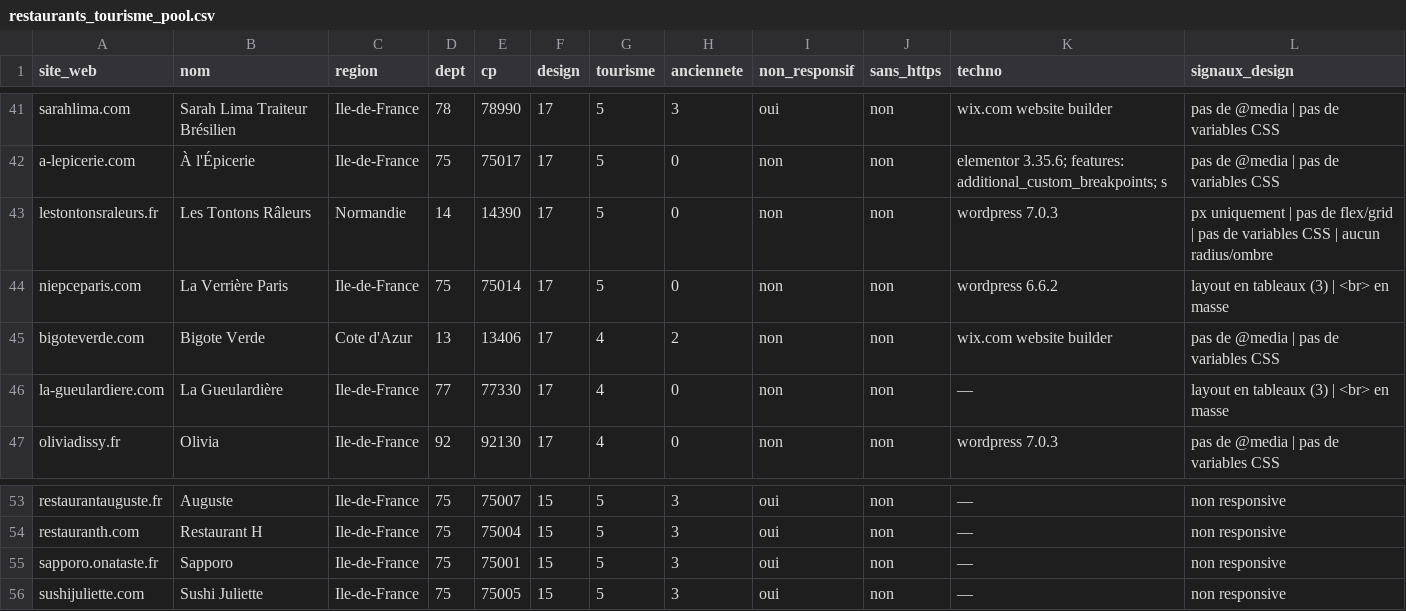
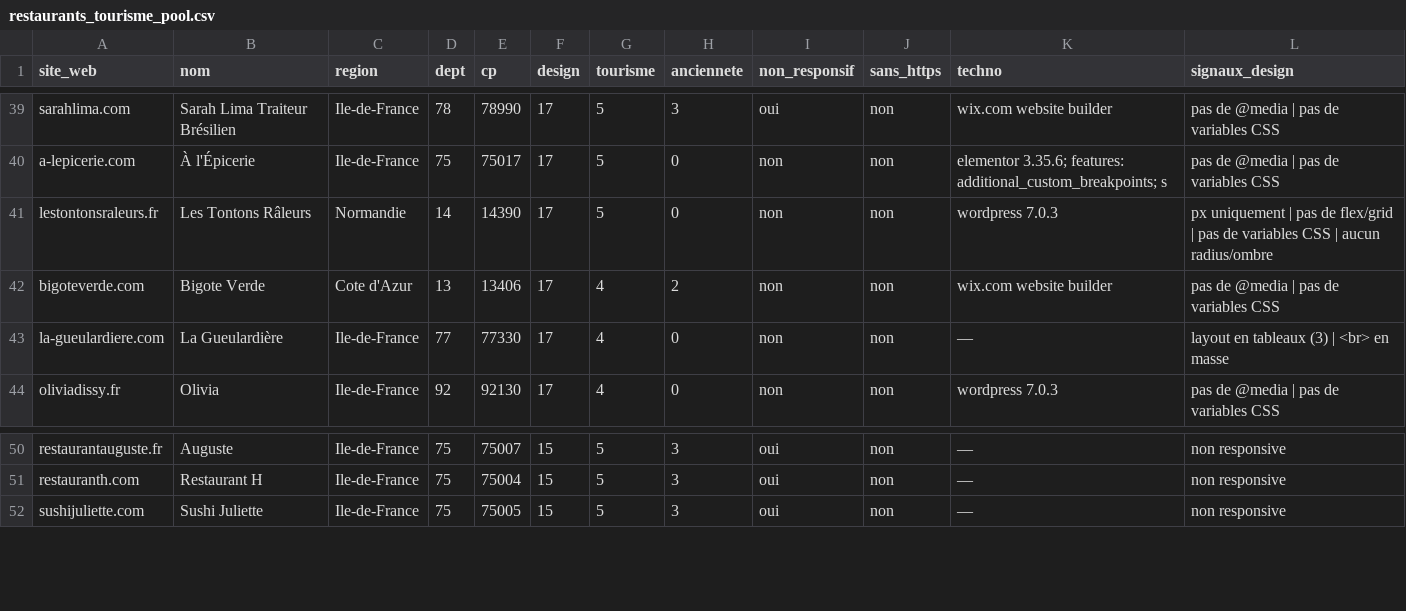
Before and after one commit to PalmBeachPete53/prospect-restauration, a CSV file: restaurants_tourisme_pool.csv, drawn as a sheet; only a part is shown, gaps mark what is left out; the diff covers the shown part only.

Commit message:
Exclut les prospects non qualifies et les doublons d'enseigne
- onataste.fr / lespetitescantines.org : sites tiers (annuaire, reseau
  associatif), pas le site du restaurant lui-meme
- niepceparis.com : restaurant d'un hotel 4 etoiles, pas un independant
- alcazar.fr / lerecamier.com : grands etablissements deja bien equipes
- sushi-first.com / africanevasion94100.fr : 2e site d'une enseigne deja
  representee par un autre domaine

Regenere pool/top40/next20 avec les 6 candidats qualifies qui
remplacent les exclus. Corrige aussi l'encodage UTF-8 de select_tourisme.py
(cassait sur Windows).

```diff
--- a/restaurants_tourisme_pool.csv
+++ b/restaurants_tourisme_pool.csv
@@ -43,3 +41,2 @@ a-lepicerie.com;À l'Épicerie;Ile-de-France;75;75017;17;5;0;non;non;"elementor
 lestontonsraleurs.fr;Les Tontons Râleurs;Normandie;14;14390;17;5;0;non;non;wordpress 7.0.3;px uniquement | pas de flex/grid | pas de variables CSS | aucun radius/ombre
-niepceparis.com;La Verrière Paris;Ile-de-France;75;75014;17;5;0;non;non;wordpress 6.6.2;layout en tableaux (3) | <br> en masse
 bigoteverde.com;Bigote Verde;Cote d'Azur;13;13406;17;4;2;non;non;wix.com website builder;pas de @media | pas de variables CSS
@@ -54,3 +51,2 @@ restaurantauguste.fr;Auguste;Ile-de-France;75;75007;15;5;3;oui;non;—;non respo
 restauranth.com;Restaurant H;Ile-de-France;75;75004;15;5;3;oui;non;—;non responsive
-sapporo.onataste.fr;Sapporo;Ile-de-France;75;75001;15;5;3;oui;non;—;non responsive
 sushijuliette.com;Sushi Juliette;Ile-de-France;75;75005;15;5;3;oui;non;—;non responsive
```
Also changed, not shown: 8 removed rows elsewhere in this file, restaurants_tourisme_next20.csv, restaurants_tourisme_top40.csv, 1 other file.
